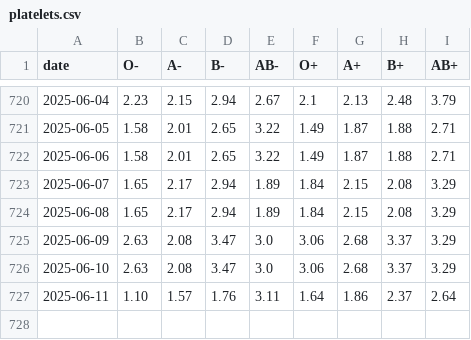
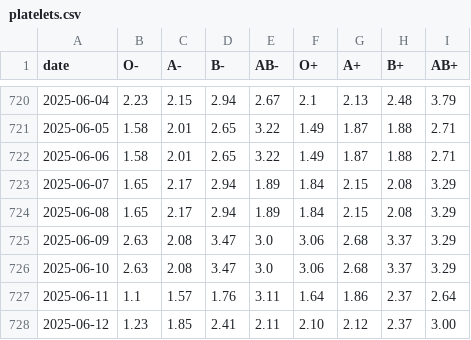
Before and after one commit to svenlatham/nhsbt-blood-levels, a CSV file: platelets.csv, drawn as a sheet; only a part is shown, gaps mark what is left out.

```diff
--- a/platelets.csv
+++ b/platelets.csv
@@ -726,2 +726,3 @@ date,O-,A-,B-,AB-,O+,A+,B+,AB+
 2025-06-10,2.63,2.08,3.47,3.0,3.06,2.68,3.37,3.29
-2025-06-11,1.10,1.57,1.76,3.11,1.64,1.86,2.37,2.64
+2025-06-11,1.1,1.57,1.76,3.11,1.64,1.86,2.37,2.64
+2025-06-12,1.23,1.85,2.41,2.11,2.10,2.12,2.37,3.00
```
Also changed, not shown: blood.csv.
